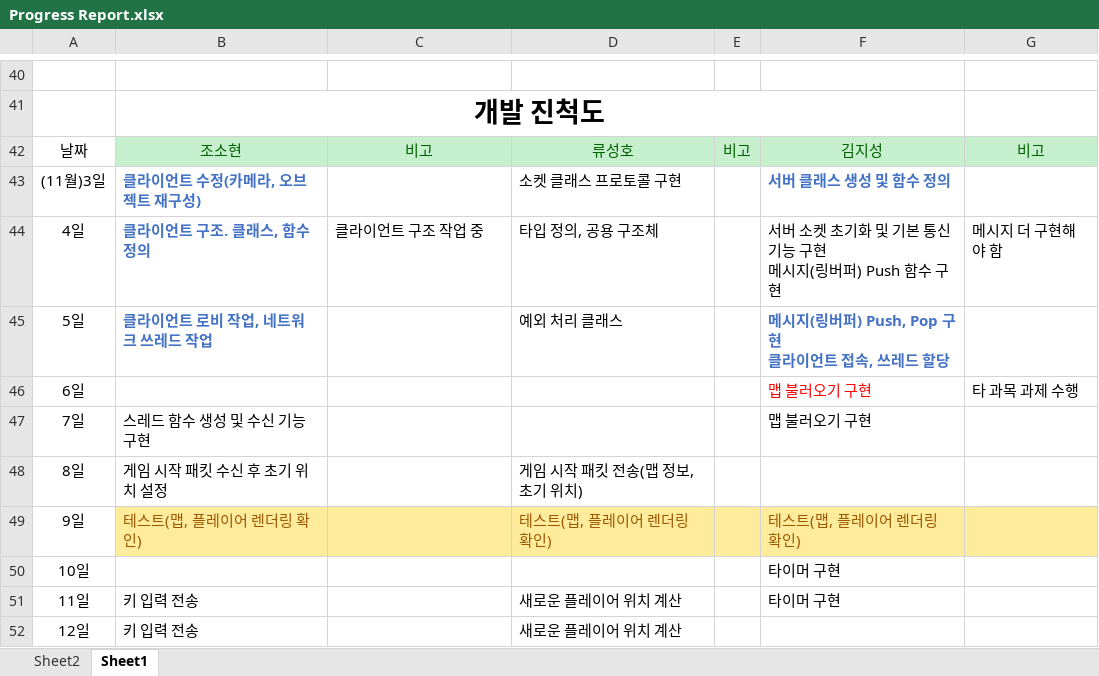
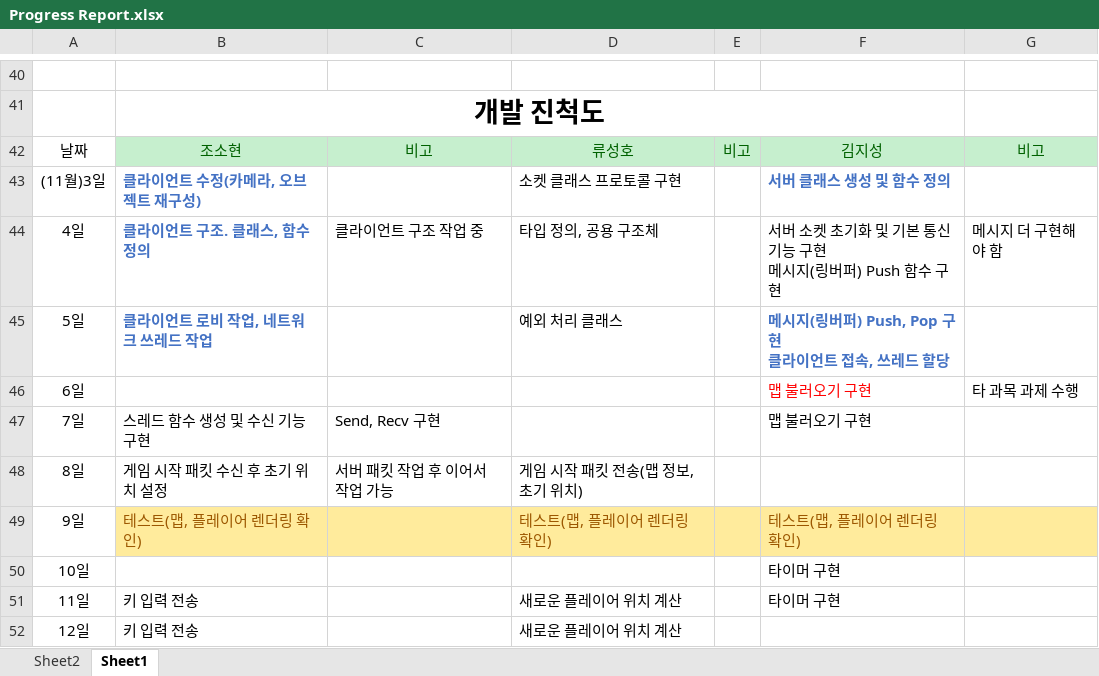
Before and after one commit to sohyunie/Multi-3D-PacMan, an Excel workbook: Progress Report.xlsx, sheet Sheet1, drawn as a sheet; only a part is shown, gaps mark what is left out; values as stored, in another font and other column widths than the file's, no borders; the diff names each change by its address in the sheet, - before the commit and + after, or states it on an @@ line.

Commit message:
[FIX]

```diff
--- a/Progress Report.xlsx (sheet Sheet1)
+++ b/Progress Report.xlsx (sheet Sheet1)
-C47: (empty)
+C47: Send, Recv 구현
-C48: (empty)
+C48: 서버 패킷 작업 후 이어서 작업 가능
```
